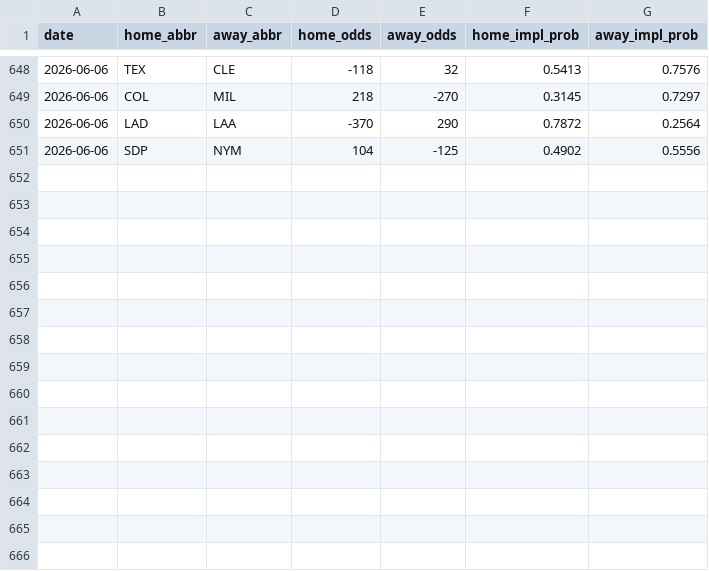
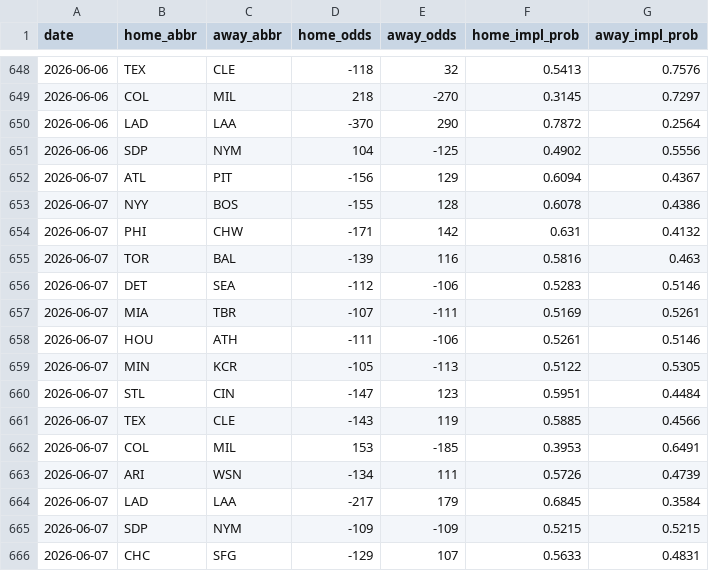
Before and after one commit to codys19/mlb-predictormlb-predictor, a CSV file: raw/odds_history.csv, drawn as a sheet; only a part is shown, gaps mark what is left out.

```diff
--- a/raw/odds_history.csv
+++ b/raw/odds_history.csv
@@ -651 +651,16 @@ date,home_abbr,away_abbr,home_odds,away_odds,home_impl_prob,away_impl_prob
 2026-06-06,SDP,NYM,104,-125,0.4902,0.5556
+2026-06-07,ATL,PIT,-156,129,0.6094,0.4367
+2026-06-07,NYY,BOS,-155,128,0.6078,0.4386
+2026-06-07,PHI,CHW,-171,142,0.631,0.4132
+2026-06-07,TOR,BAL,-139,116,0.5816,0.463
+2026-06-07,DET,SEA,-112,-106,0.5283,0.5146
+2026-06-07,MIA,TBR,-107,-111,0.5169,0.5261
+2026-06-07,HOU,ATH,-111,-106,0.5261,0.5146
+2026-06-07,MIN,KCR,-105,-113,0.5122,0.5305
+2026-06-07,STL,CIN,-147,123,0.5951,0.4484
+2026-06-07,TEX,CLE,-143,119,0.5885,0.4566
+2026-06-07,COL,MIL,153,-185,0.3953,0.6491
+2026-06-07,ARI,WSN,-134,111,0.5726,0.4739
+2026-06-07,LAD,LAA,-217,179,0.6845,0.3584
+2026-06-07,SDP,NYM,-109,-109,0.5215,0.5215
+2026-06-07,CHC,SFG,-129,107,0.5633,0.4831
```
Also changed, not shown: 8 other files.
